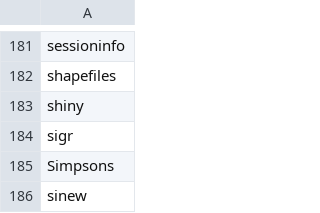
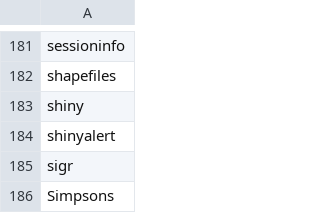
Before and after one commit to verajosemanuel/tidyviz, a CSV file: Docs/list_cran.csv, drawn as a sheet; only a part is shown, gaps mark what is left out; the shorter side is filled out with more unchanged rows.

Commit message:
shinyalert

```diff
--- a/Docs/list_cran.csv
+++ b/Docs/list_cran.csv
@@ -183,2 +183,3 @@ shapefiles
 shiny
+shinyalert
 sigr
```
Also changed, not shown: 1 other file.
